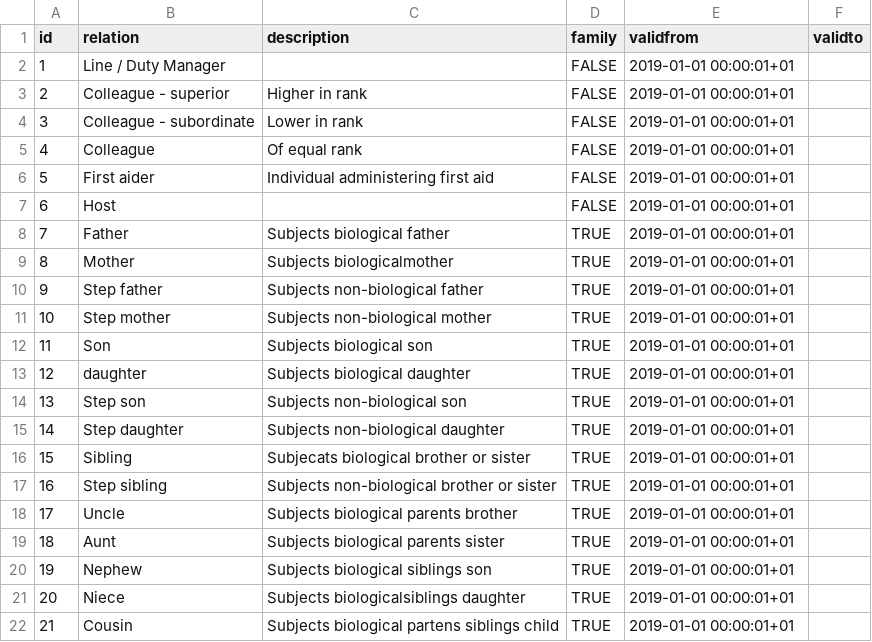
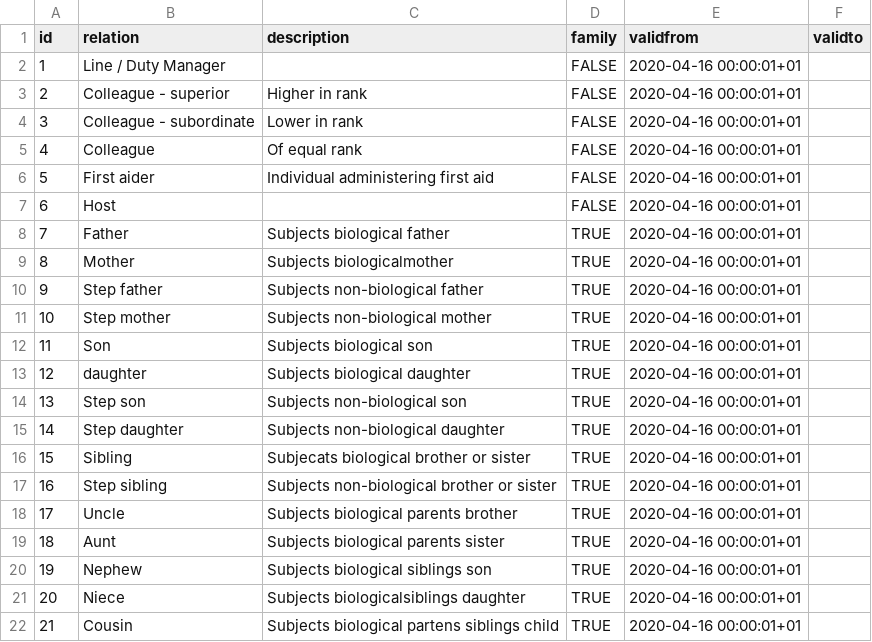
Before and after one commit to UKHomeOffice/RefData, a CSV file: schemas/reference/bulkload/relation.csv, drawn as a sheet; the diff names each change by its address in the sheet, - before the commit and + after, or states it on an @@ line.

Commit message:
Update validfrom dates

```diff
--- a/schemas/reference/bulkload/relation.csv
+++ b/schemas/reference/bulkload/relation.csv
-E2:E22 (validfrom): 2019-01-01 00:00:01+01
+E2:E22 (validfrom): 2020-04-16 00:00:01+01
```
Also changed, not shown: 1 other file.
